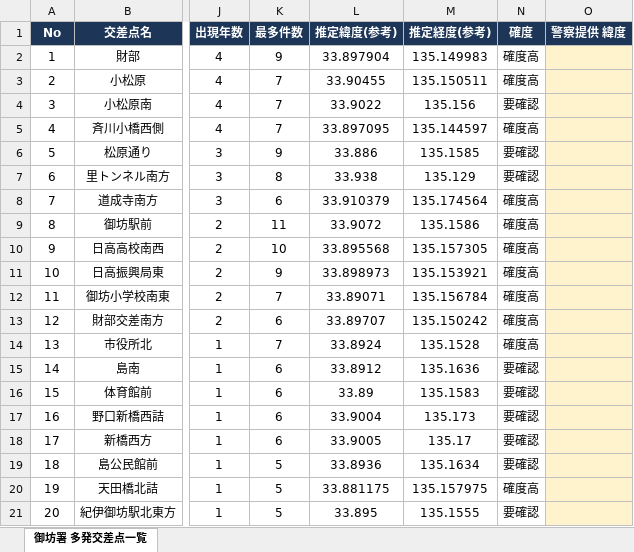
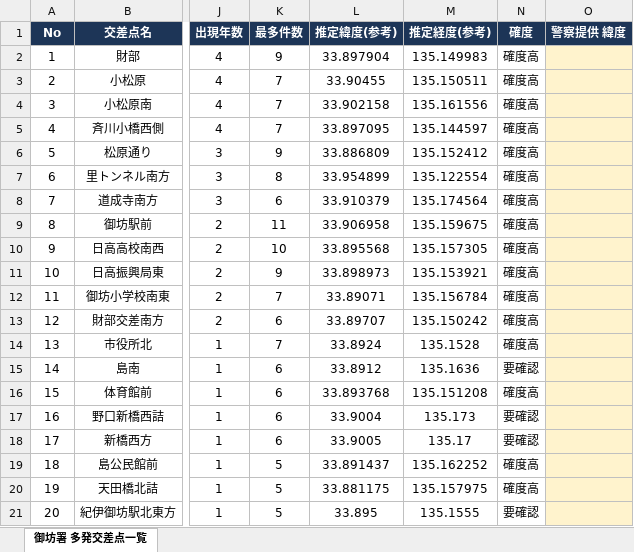
Before and after one commit to atsushi-wakayama/Atsushi-Iwanaga-s-brain, an Excel workbook: wakayama_traffic_map/御坊署_多発交差点一覧_R3-R7.xlsx, sheet 御坊署 多発交差点一覧, drawn as a sheet; only a part is shown, gaps mark what is left out; values as stored, in another font and other column widths than the file's, no borders; the diff names each change by its address in the sheet, - before the commit and + after, or states it on an @@ line.

```diff
--- a/wakayama_traffic_map/御坊署_多発交差点一覧_R3-R7.xlsx (sheet 御坊署 多発交差点一覧)
+++ b/wakayama_traffic_map/御坊署_多発交差点一覧_R3-R7.xlsx (sheet 御坊署 多発交差点一覧)
-L4 (推定緯度(参考)): 33.9022
+L4 (推定緯度(参考)): 33.902158
-M4 (推定経度(参考)): 135.156
+M4 (推定経度(参考)): 135.161556
-N4 (確度): 要確認
+N4 (確度): 確度高
-L6 (推定緯度(参考)): 33.886
+L6 (推定緯度(参考)): 33.886809
-M6 (推定経度(参考)): 135.1585
+M6 (推定経度(参考)): 135.152412
-N6:N7 (確度): 要確認
+N6:N7 (確度): 確度高
-L7 (推定緯度(参考)): 33.938
+L7 (推定緯度(参考)): 33.954899
-M7 (推定経度(参考)): 135.129
+M7 (推定経度(参考)): 135.122554
-L9 (推定緯度(参考)): 33.9072
+L9 (推定緯度(参考)): 33.906958
-M9 (推定経度(参考)): 135.1586
+M9 (推定経度(参考)): 135.159675
-L16 (推定緯度(参考)): 33.89
+L16 (推定緯度(参考)): 33.893768
-M16 (推定経度(参考)): 135.1583
+M16 (推定経度(参考)): 135.151208
-N16 (確度): 要確認
+N16 (確度): 確度高
-L19 (推定緯度(参考)): 33.8936
+L19 (推定緯度(参考)): 33.891437
-M19 (推定経度(参考)): 135.1634
+M19 (推定経度(参考)): 135.162252
-N19 (確度): 要確認
+N19 (確度): 確度高
```
Also changed, not shown: 2 other files.
